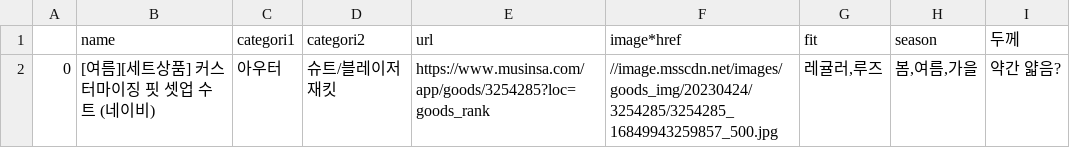
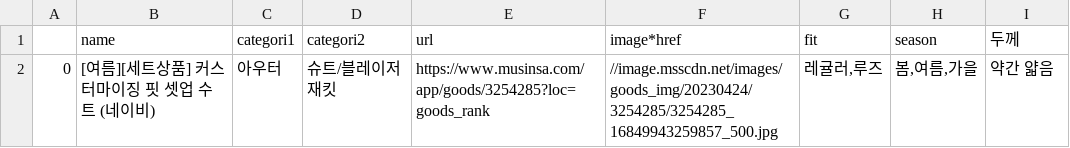
Before and after one commit to GDSC-Daejin/project-AI-weather-backend, a CSV file: db-insert/csv/test.csv, drawn as a sheet.

Commit message:
test

```diff
--- a/db-insert/csv/test.csv
+++ b/db-insert/csv/test.csv
@@ -1,2 +1,2 @@
 ,name,categori1,categori2,url,image*href,fit,season,두께
-0,[여름][세트상품] 커스터마이징 핏 셋업 수트 (네이비),아우터,슈트/블레이저 재킷,https://www.musinsa.com/app/goods/3254285?loc=goods_rank,//image.msscdn.net/images/goods_img/20230424/3254285/3254285_16849943259857_500.jpg,"레귤러,루즈","봄,여름,가을",약간 얇음?
+0,[여름][세트상품] 커스터마이징 핏 셋업 수트 (네이비),아우터,슈트/블레이저 재킷,https://www.musinsa.com/app/goods/3254285?loc=goods_rank,//image.msscdn.net/images/goods_img/20230424/3254285/3254285_16849943259857_500.jpg,"레귤러,루즈","봄,여름,가을",약간 얇음
```
Also changed, not shown: 1 other file.
